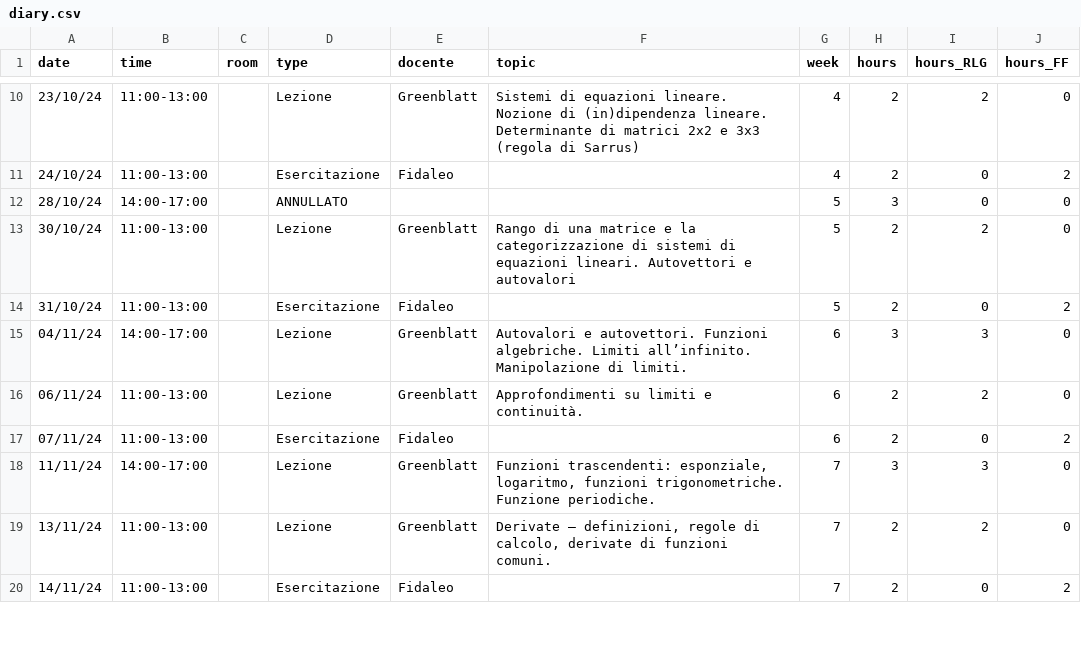
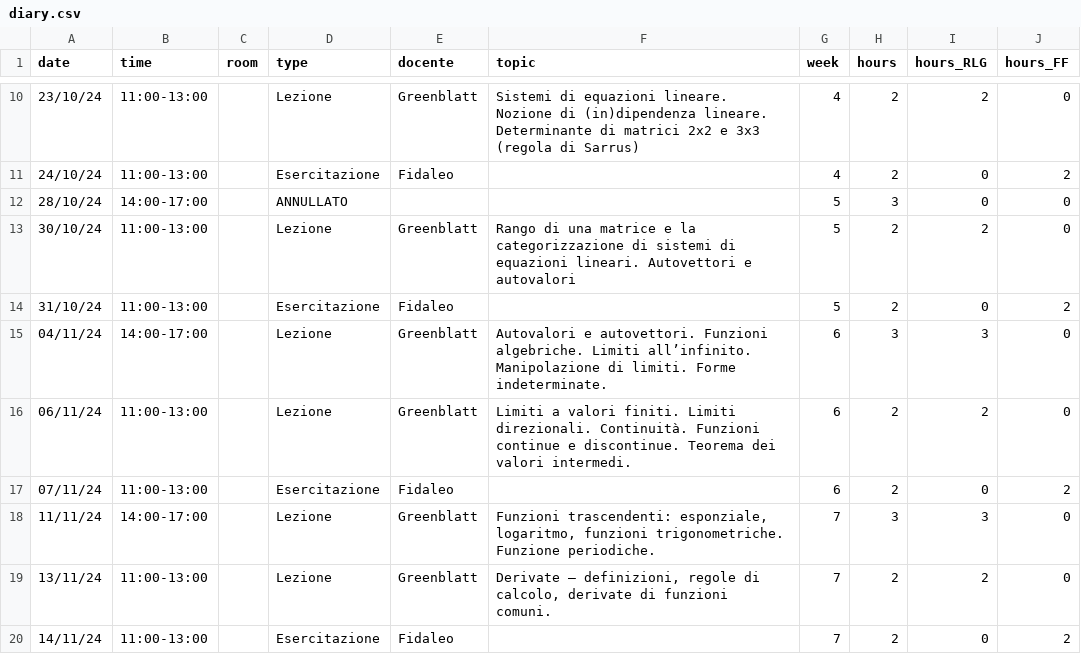
Before and after one commit to RafaelGreenblatt/Mat-SB-2024, a CSV file: data/diary.csv, drawn as a sheet; only a part is shown, gaps mark what is left out.

Commit message:
Updated diary

```diff
--- a/data/diary.csv
+++ b/data/diary.csv
@@ -14,4 +14,4 @@
 "31/10/24","11:00-13:00",,"Esercitazione","Fidaleo",,5,2,0,2
-04/11/24,"14:00-17:00",,"Lezione","Greenblatt","Autovalori e autovettori.  Funzioni algebriche.  Limiti all’infinito.  Manipolazione di limiti.",6,3,3,0
-06/11/24,"11:00-13:00",,"Lezione","Greenblatt","Approfondimenti su limiti e continuità.",6,2,2,0
+04/11/24,"14:00-17:00",,"Lezione","Greenblatt","Autovalori e autovettori.  Funzioni algebriche.  Limiti all’infinito.  Manipolazione di limiti.  Forme indeterminate.",6,3,3,0
+06/11/24,"11:00-13:00",,"Lezione","Greenblatt","Limiti a valori finiti.  Limiti direzionali.  Continuità.  Funzioni continue e discontinue.  Teorema dei valori intermedi.",6,2,2,0
 07/11/24,"11:00-13:00",,"Esercitazione","Fidaleo",,6,2,0,2
```
Also changed, not shown: 2 other files.
